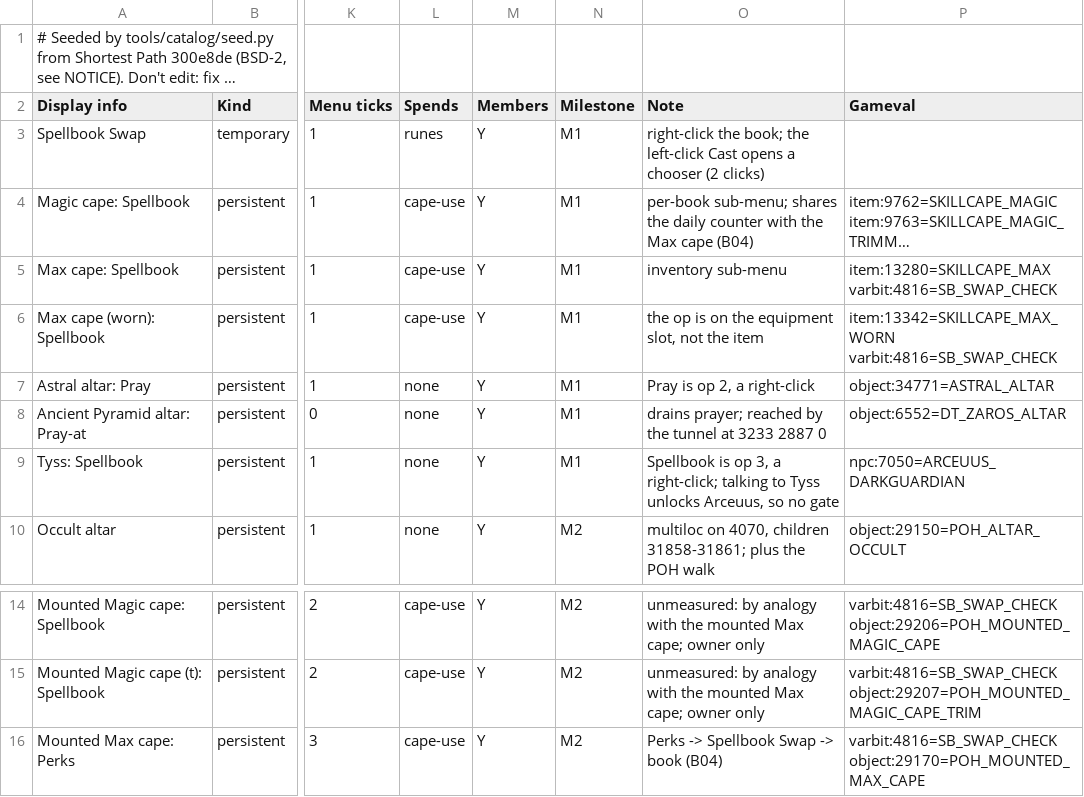
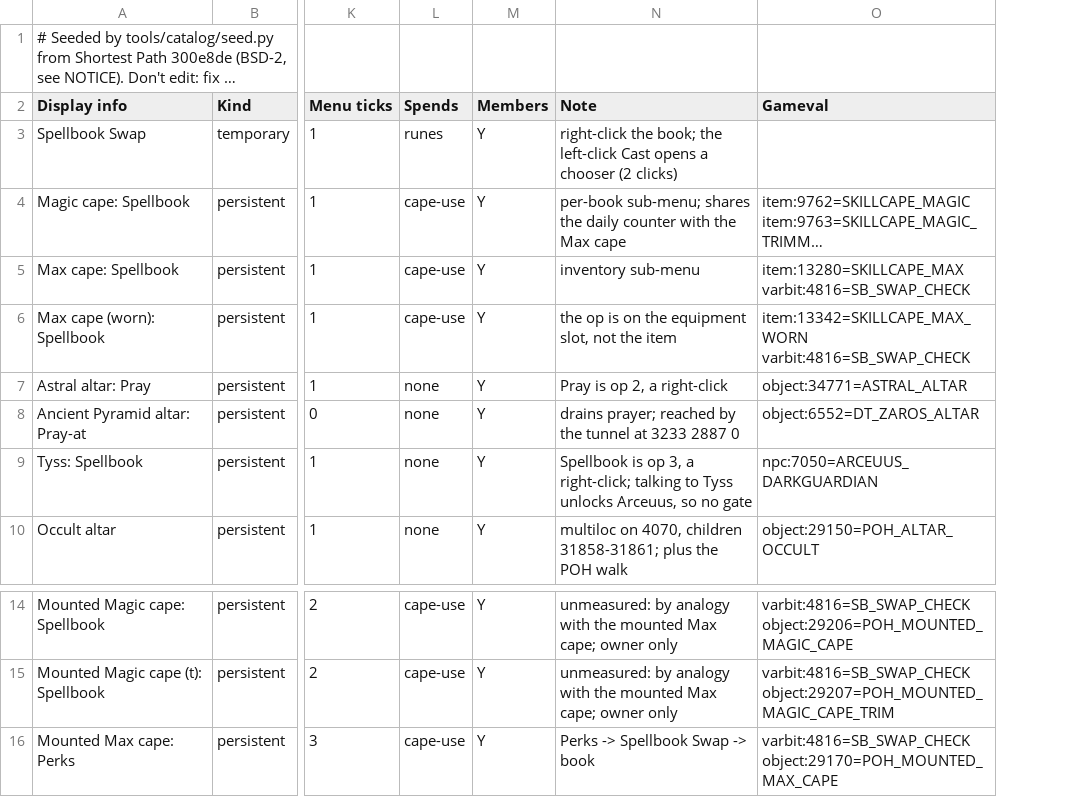
Before and after one commit to NathanCollaert/Clue-Helper, a TSV file: src/main/resources/com/cluehelper/transport/spellbooks.tsv, drawn as a sheet; only a part is shown, gaps mark what is left out; long unchanged cells end in …; removed rows and columns are numbered as before the commit, all else as after; the diff names each change by its address in the sheet, - before the commit and + after, or states it on an @@ line.

Commit message:
Tidy test resources and drop plan IDs from shipped data
- Delete two scene recordings no test has loaded since the path line
  moved to Shortest Path's world map.
- Name the fixture folders after what they hold (core-link, spellbook,
  runes, poh, hotcold) instead of plan block numbers.
- EdgeCaseRoutesTest loads its scenes through SceneFiles.resource
  instead of its own copy of it.
- spellbooks.tsv loses its unread Milestone column and block references
  in Note; no-teleport.tsv's header no longer points at the plan.

```diff
--- a/src/main/resources/com/cluehelper/transport/spellbooks.tsv
+++ b/src/main/resources/com/cluehelper/transport/spellbooks.tsv
-column N (Milestone), rows 3-10: M1 | M1 | M1 | M1 | M1 | M1 | M1 | M2; rows 14-16: all M2
-N4 (Note): …Max cape (B04)
+N4 (Note): …Max cape
-N16 (Note): Perks -> Spellbook Swap -> book (B04)
+N16 (Note): Perks -> Spellbook Swap -> book
```
Also changed, not shown: 22 other files.
